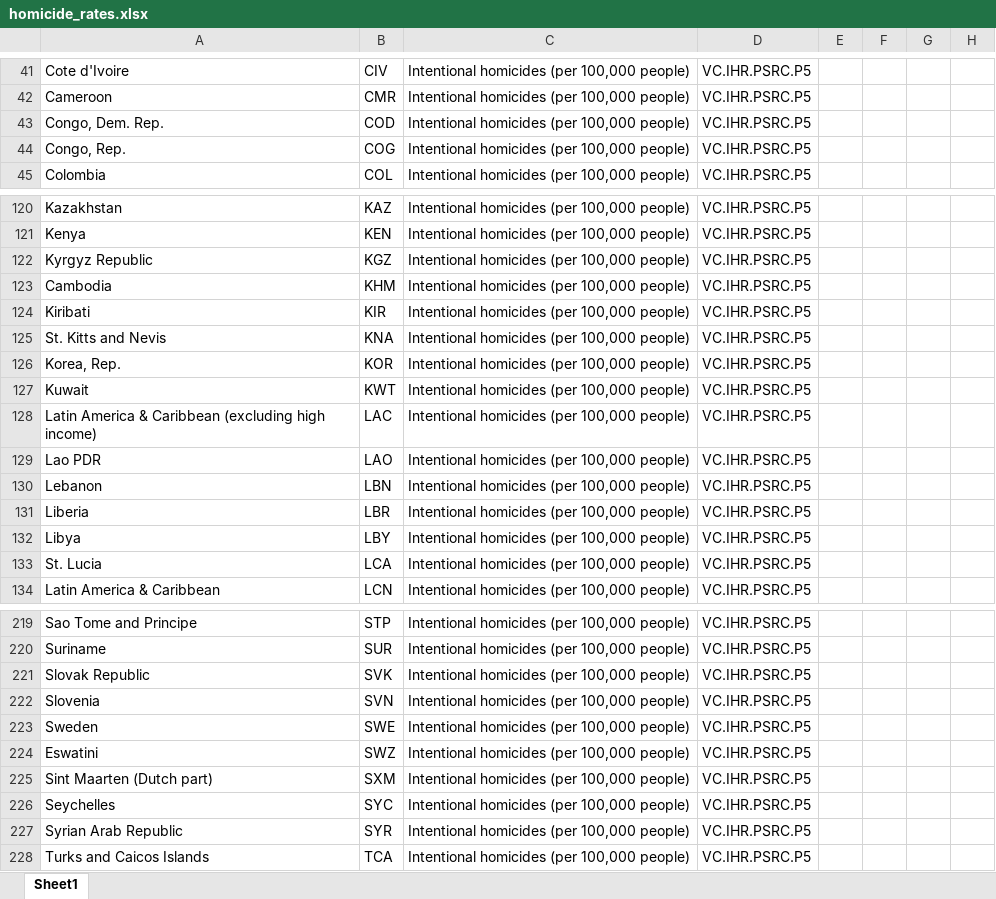
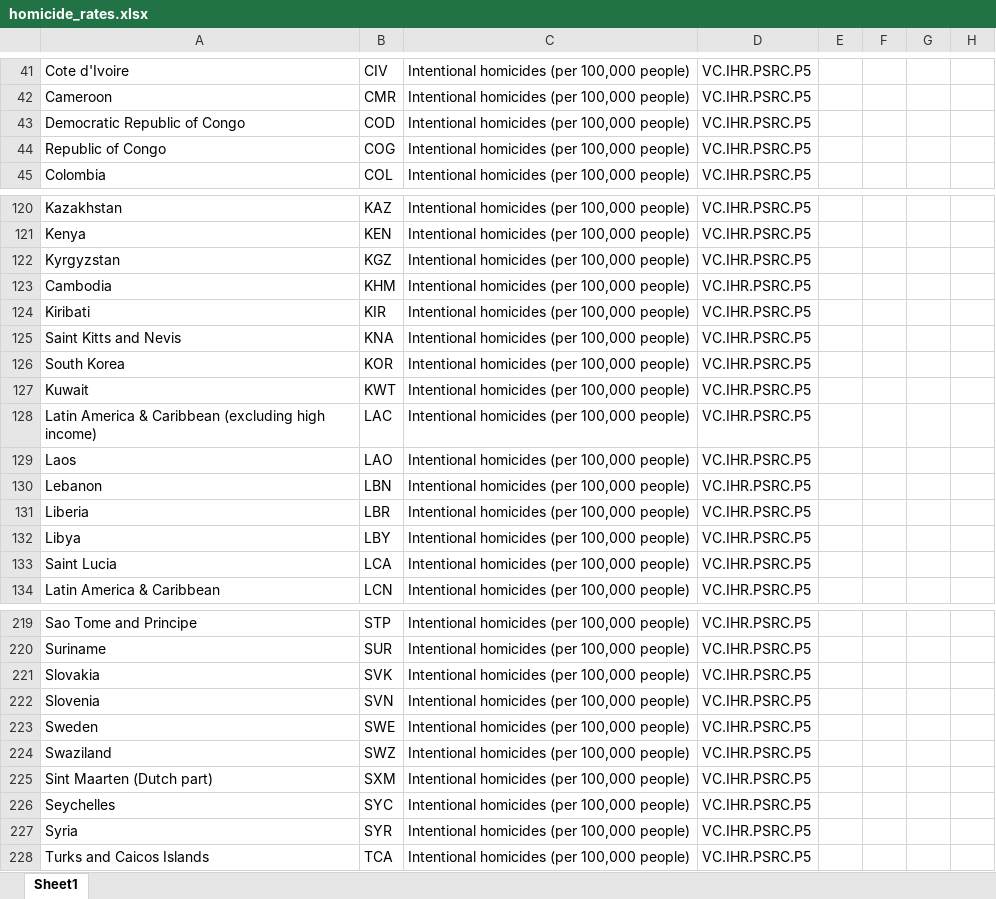
Before and after one commit to chacepaulson/final_proj, an Excel workbook: raw_data/homicide_rates.xlsx, sheet Sheet1, drawn as a sheet; only a part is shown, gaps mark what is left out; values as stored, in another font and other column widths than the file's, no borders; the diff covers the shown part only; the diff names each change by its address in the sheet, - before the commit and + after, or states it on an @@ line.

Commit message:
add homicide rates

```diff
--- a/raw_data/homicide_rates.xlsx (sheet Sheet1)
+++ b/raw_data/homicide_rates.xlsx (sheet Sheet1)
-A43: Congo, Dem. Rep.
+A43: Democratic Republic of Congo
-A44: Congo, Rep.
+A44: Republic of Congo
-A122: Kyrgyz Republic
+A122: Kyrgyzstan
-A125: St. Kitts and Nevis
+A125: Saint Kitts and Nevis
-A126: Korea, Rep.
+A126: South Korea
-A129: Lao PDR
+A129: Laos
-A133: St. Lucia
+A133: Saint Lucia
-A221: Slovak Republic
+A221: Slovakia
-A224: Eswatini
+A224: Swaziland
-A227: Syrian Arab Republic
+A227: Syria
```
Also changed, not shown: 12 edited cells elsewhere in this sheet, 2 other files.
